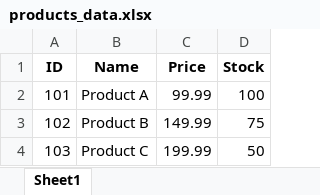
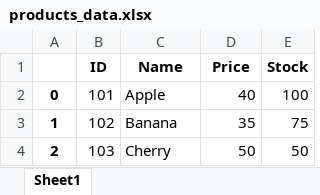
Before and after one commit to ZiPing091/iSpan_python_data_analysis, an Excel workbook: M2_Pandas_Basic/exercises_HW/products_data.xlsx, sheet Sheet1, drawn as a sheet; values as stored, in another font and other column widths than the file's, no borders; addresses are those after the commit; the diff names each change by its address in the sheet, - before the commit and + after, or states it on an @@ line.

```diff
--- a/M2_Pandas_Basic/exercises_HW/products_data.xlsx (sheet Sheet1)
+++ b/M2_Pandas_Basic/exercises_HW/products_data.xlsx (sheet Sheet1)
+column A, rows 2-4: 0 | 1 | 2
-C2 (Name): Product A
+C2 (Name): Apple
-D2 (Price): 99.99
+D2 (Price): 40
-C3 (Name): Product B
+C3 (Name): Banana
-D3 (Price): 149.99
+D3 (Price): 35
-C4 (Name): Product C
+C4 (Name): Cherry
-D4 (Price): 199.99
+D4 (Price): 50
```
Also changed, not shown: 6 other files.
